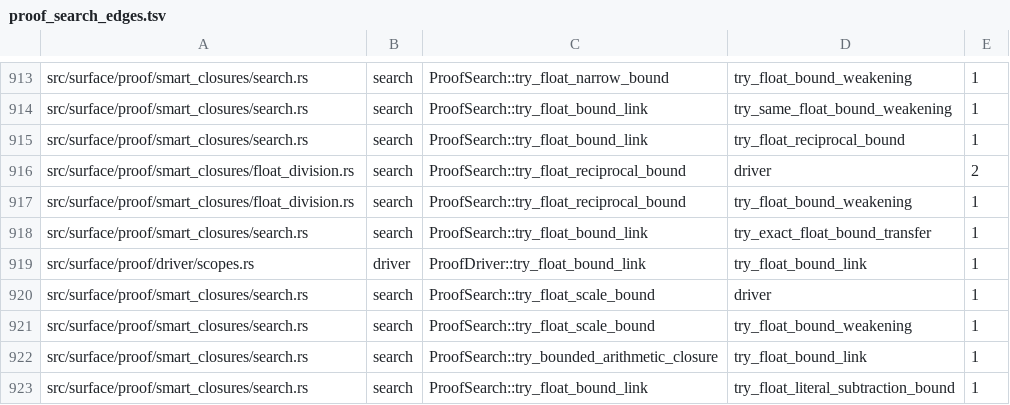
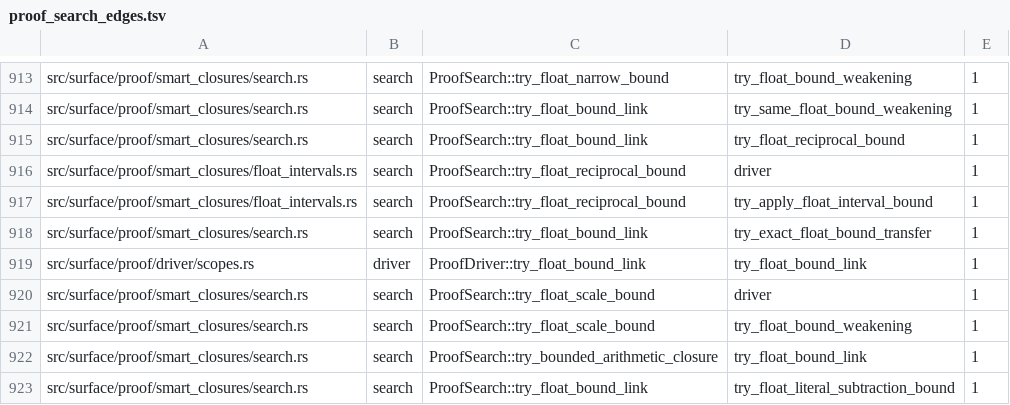
Before and after one commit to clicklang/click, a TSV file: build_support/proof_search_edges.tsv, drawn as a sheet; only a part is shown, gaps mark what is left out.

Commit message:
Reuse checked interval emission for floating reciprocals

```diff
--- a/build_support/proof_search_edges.tsv
+++ b/build_support/proof_search_edges.tsv
@@ -915,4 +915,4 @@ src/surface/proof/smart_closures/search.rs	search	ProofSearch::try_float_bound_l
 src/surface/proof/smart_closures/search.rs	search	ProofSearch::try_float_bound_link	try_float_reciprocal_bound	1
-src/surface/proof/smart_closures/float_division.rs	search	ProofSearch::try_float_reciprocal_bound	driver	2
-src/surface/proof/smart_closures/float_division.rs	search	ProofSearch::try_float_reciprocal_bound	try_float_bound_weakening	1
+src/surface/proof/smart_closures/float_intervals.rs	search	ProofSearch::try_float_reciprocal_bound	driver	1
+src/surface/proof/smart_closures/float_intervals.rs	search	ProofSearch::try_float_reciprocal_bound	try_apply_float_interval_bound	1
 src/surface/proof/smart_closures/search.rs	search	ProofSearch::try_float_bound_link	try_exact_float_bound_transfer	1
```
Also changed, not shown: 3 other files.
